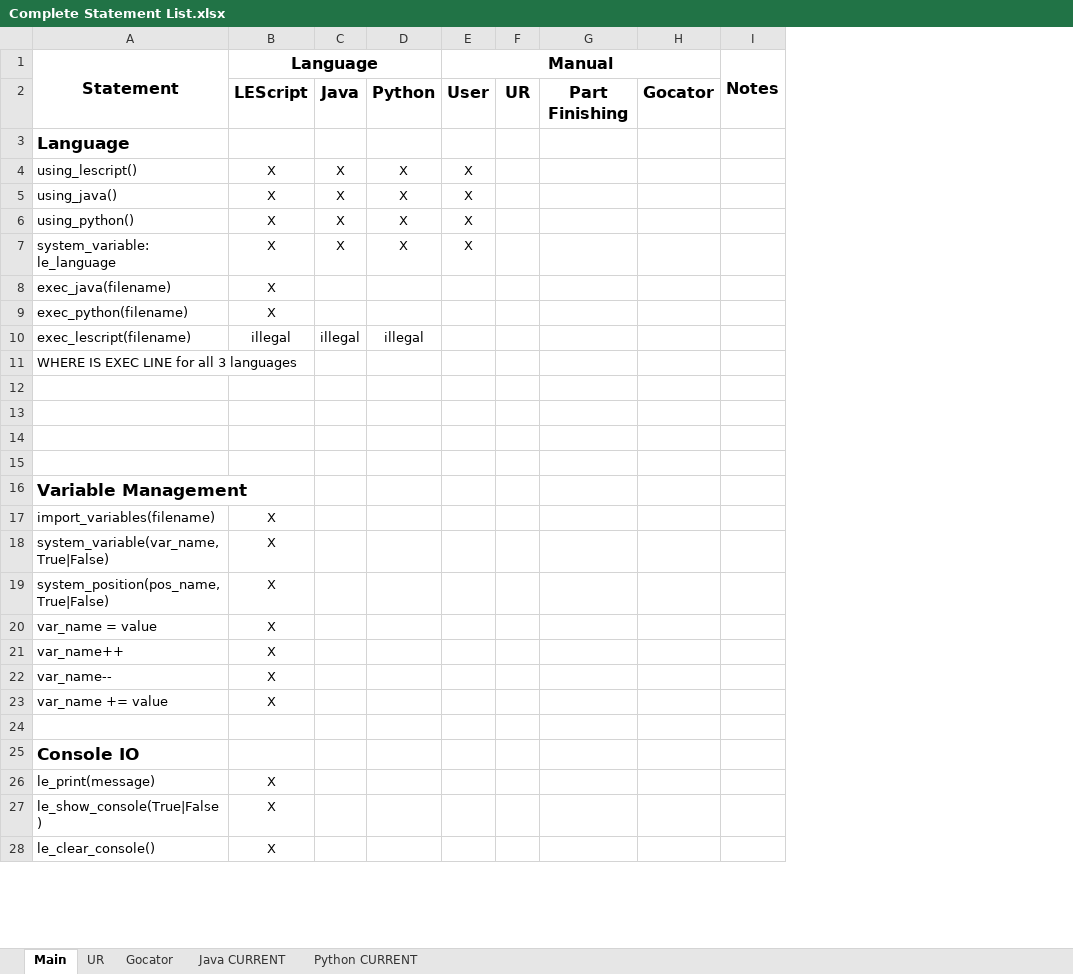
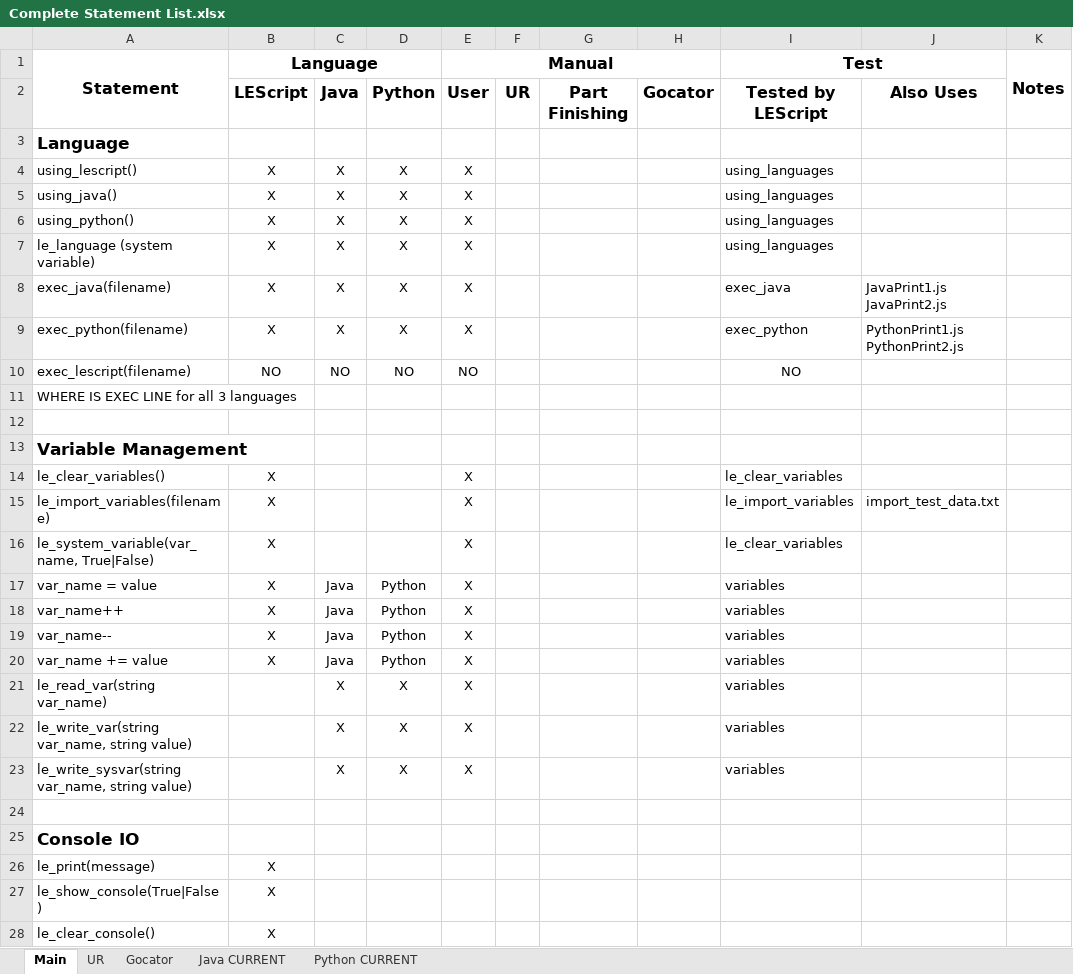
Before and after one commit to nedlecky/LEonard, an Excel workbook: DocSource/Complete Statement List.xlsx, sheet Main, drawn as a sheet; only a part is shown; values as stored, in another font and other column widths than the file's, no borders; removed rows and columns are numbered as before the commit, all else as after; ↵ is a line break in a cell; the diff covers the shown part only; the diff names each change by its address in the sheet, - before the commit and + after, or states it on an @@ line.

Commit message:
Detected if line is a label is done in ExecTimer not in each language Doc/Test code through variables

```diff
--- a/DocSource/Complete Statement List.xlsx (sheet Main)
+++ b/DocSource/Complete Statement List.xlsx (sheet Main)
+column I (Test), rows 2-10: Tested by ↵ LEScript |  | using_languages | using_languages | using_languages | using_languages | exec_java | exec_python | NO; rows 15-20: le_import_variables | le_clear_variables | variables | variables | variables | variables
+column J, rows 2-9: Also Uses |  |  |  |  |  | JavaPrint1.js ↵ JavaPrint2.js | PythonPrint1.js ↵ PythonPrint2.js; row 15: import_test_data.txt
-A7 (Statement): system_variable: le_language
+A7 (Statement): le_language (system variable)
-C8:C9: (empty)
+C8:C9: X
-D8:D9: (empty)
+D8:D9: X
-E8:E9 (Manual): (empty)
+E8:E9 (Manual): X
-B10 (Language): illegal
+B10 (Language): NO
-C10: illegal
+C10: NO
-D10: illegal
+D10: NO
-E10 (Manual): (empty)
+E10 (Manual): NO
-row 13: (empty)
-row 14: (empty)
-row 15: (empty)
+row 14: le_clear_variables() | X |  |  | X |  |  |  | le_clear_variables
-A15 (Statement): import_variables(filename)
+A15 (Statement): le_import_variables(filename)
-E15:E16 (Manual): (empty)
+E15:E16 (Manual): X
-A16 (Statement): system_variable(var_name, True|False)
+A16 (Statement): le_system_variable(var_name, True|False)
-row 19: system_position(pos_name, True|False) | X
-C17:C20: (empty)
+C17:C20: Java
-D17:D20: (empty)
+D17:D20: Python
-E17:E20 (Manual): (empty)
+E17:E20 (Manual): X
+row 21: le_read_var(string var_name) |  | X | X | X |  |  |  | variables
+row 22: le_write_var(string var_name, string value) |  | X | X | X |  |  |  | variables
+row 23: le_write_sysvar(string var_name, string value) |  | X | X | X |  |  |  | variables
```
Also changed, not shown: 4 added rows, 4 removed rows and 7 moved rows elsewhere in this sheet, sheet UR, 2 other files.
